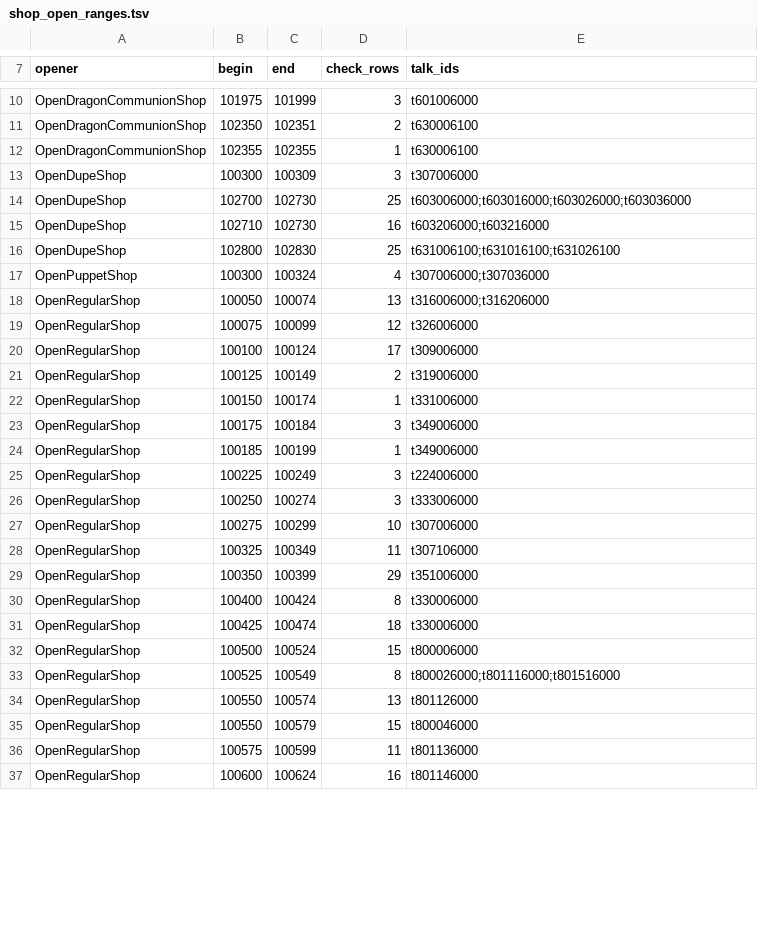
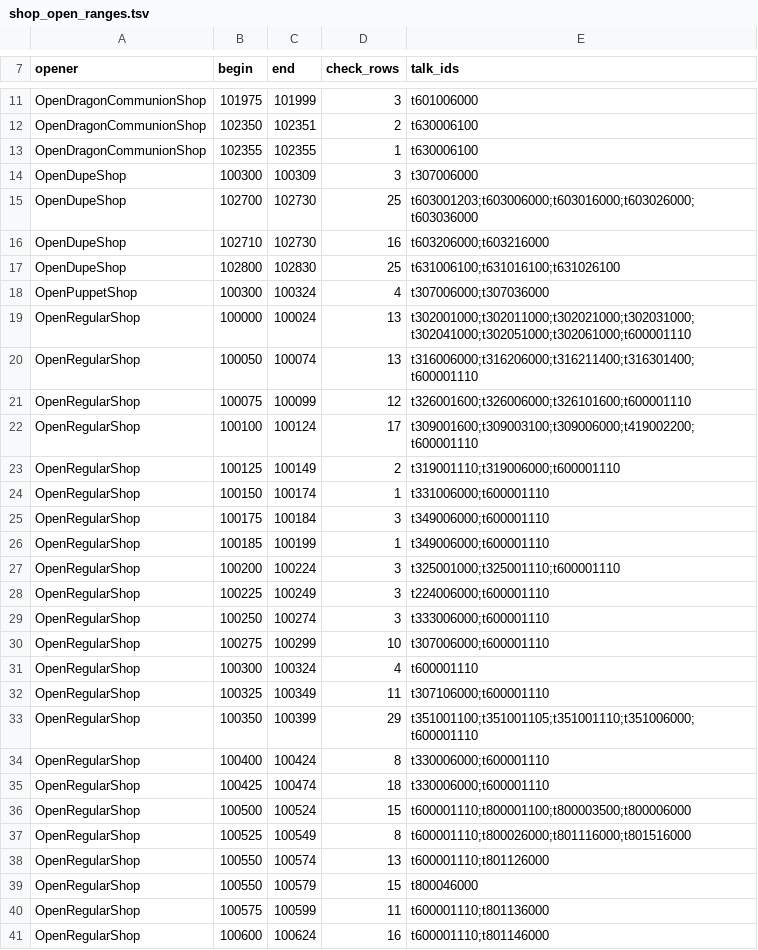
Before and after one commit to 4laric/er-archipelago, a TSV file: greenfield/shop_open_ranges.tsv, drawn as a sheet; only a part is shown, gaps mark what is left out; the diff covers the shown part only.

```diff
--- a/greenfield/shop_open_ranges.tsv
+++ b/greenfield/shop_open_ranges.tsv
@@ -13,3 +14,3 @@ OpenDragonCommunionShop	102355	102355	1	t630006100
 OpenDupeShop	100300	100309	3	t307006000
-OpenDupeShop	102700	102730	25	t603006000;t603016000;t603026000;t603036000
+OpenDupeShop	102700	102730	25	t603001203;t603006000;t603016000;t603026000;t603036000
 OpenDupeShop	102710	102730	16	t603206000;t603216000
@@ -17,21 +18,24 @@ OpenDupeShop	102800	102830	25	t631006100;t631016100;t631026100
 OpenPuppetShop	100300	100324	4	t307006000;t307036000
-OpenRegularShop	100050	100074	13	t316006000;t316206000
-OpenRegularShop	100075	100099	12	t326006000
-OpenRegularShop	100100	100124	17	t309006000
-OpenRegularShop	100125	100149	2	t319006000
-OpenRegularShop	100150	100174	1	t331006000
-OpenRegularShop	100175	100184	3	t349006000
-OpenRegularShop	100185	100199	1	t349006000
-OpenRegularShop	100225	100249	3	t224006000
-OpenRegularShop	100250	100274	3	t333006000
-OpenRegularShop	100275	100299	10	t307006000
-OpenRegularShop	100325	100349	11	t307106000
-OpenRegularShop	100350	100399	29	t351006000
-OpenRegularShop	100400	100424	8	t330006000
-OpenRegularShop	100425	100474	18	t330006000
-OpenRegularShop	100500	100524	15	t800006000
-OpenRegularShop	100525	100549	8	t800026000;t801116000;t801516000
-OpenRegularShop	100550	100574	13	t801126000
+OpenRegularShop	100000	100024	13	t302001000;t302011000;t302021000;t302031000;t302041000;t302051000;t302061000;t600001110
+OpenRegularShop	100050	100074	13	t316006000;t316206000;t316211400;t316301400;t600001110
+OpenRegularShop	100075	100099	12	t326001600;t326006000;t326101600;t600001110
+OpenRegularShop	100100	100124	17	t309001600;t309003100;t309006000;t419002200;t600001110
+OpenRegularShop	100125	100149	2	t319001110;t319006000;t600001110
+OpenRegularShop	100150	100174	1	t331006000;t600001110
+OpenRegularShop	100175	100184	3	t349006000;t600001110
+OpenRegularShop	100185	100199	1	t349006000;t600001110
+OpenRegularShop	100200	100224	3	t325001000;t325001110;t600001110
+OpenRegularShop	100225	100249	3	t224006000;t600001110
+OpenRegularShop	100250	100274	3	t333006000;t600001110
+OpenRegularShop	100275	100299	10	t307006000;t600001110
+OpenRegularShop	100300	100324	4	t600001110
+OpenRegularShop	100325	100349	11	t307106000;t600001110
+OpenRegularShop	100350	100399	29	t351001100;t351001105;t351001110;t351006000;t600001110
+OpenRegularShop	100400	100424	8	t330006000;t600001110
+OpenRegularShop	100425	100474	18	t330006000;t600001110
+OpenRegularShop	100500	100524	15	t600001110;t800001100;t800003500;t800006000
+OpenRegularShop	100525	100549	8	t600001110;t800026000;t801116000;t801516000
+OpenRegularShop	100550	100574	13	t600001110;t801126000
 OpenRegularShop	100550	100579	15	t800046000
-OpenRegularShop	100575	100599	11	t801136000
-OpenRegularShop	100600	100624	16	t801146000
+OpenRegularShop	100575	100599	11	t600001110;t801136000
+OpenRegularShop	100600	100624	16	t600001110;t801146000
```
Also changed, not shown: 8 added rows and 15 edited cells elsewhere in this file, 17 other files.
